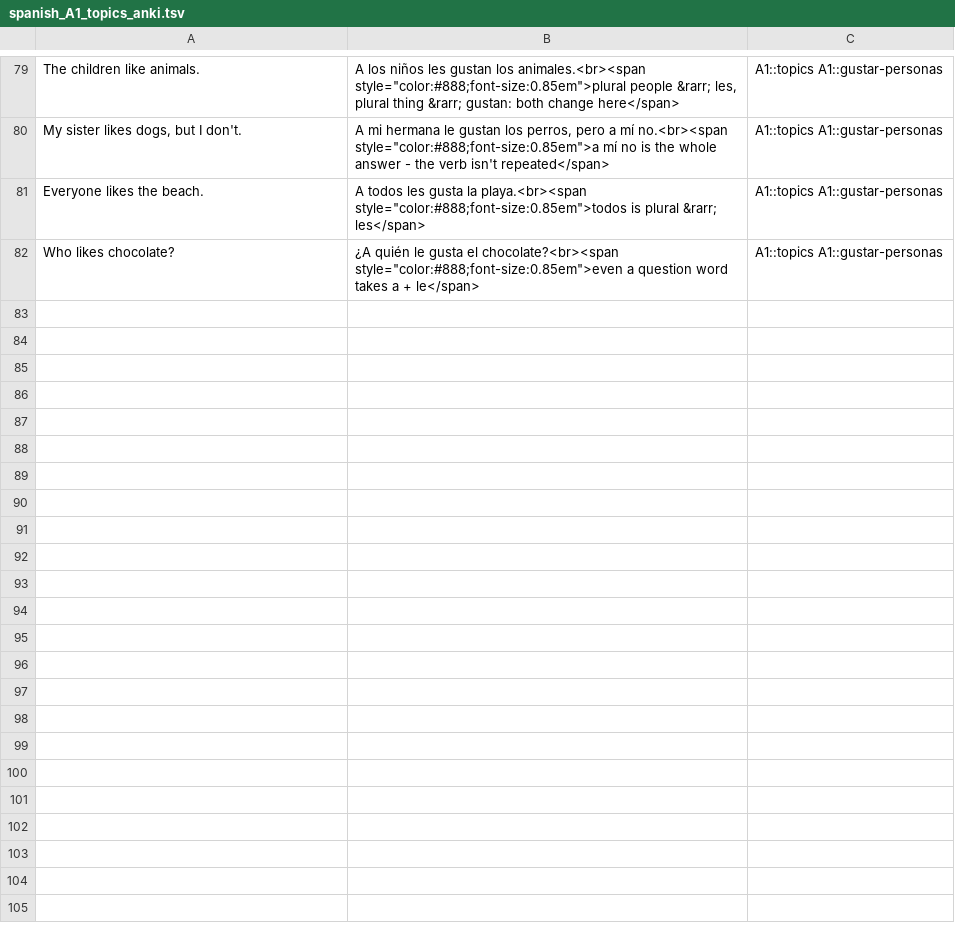
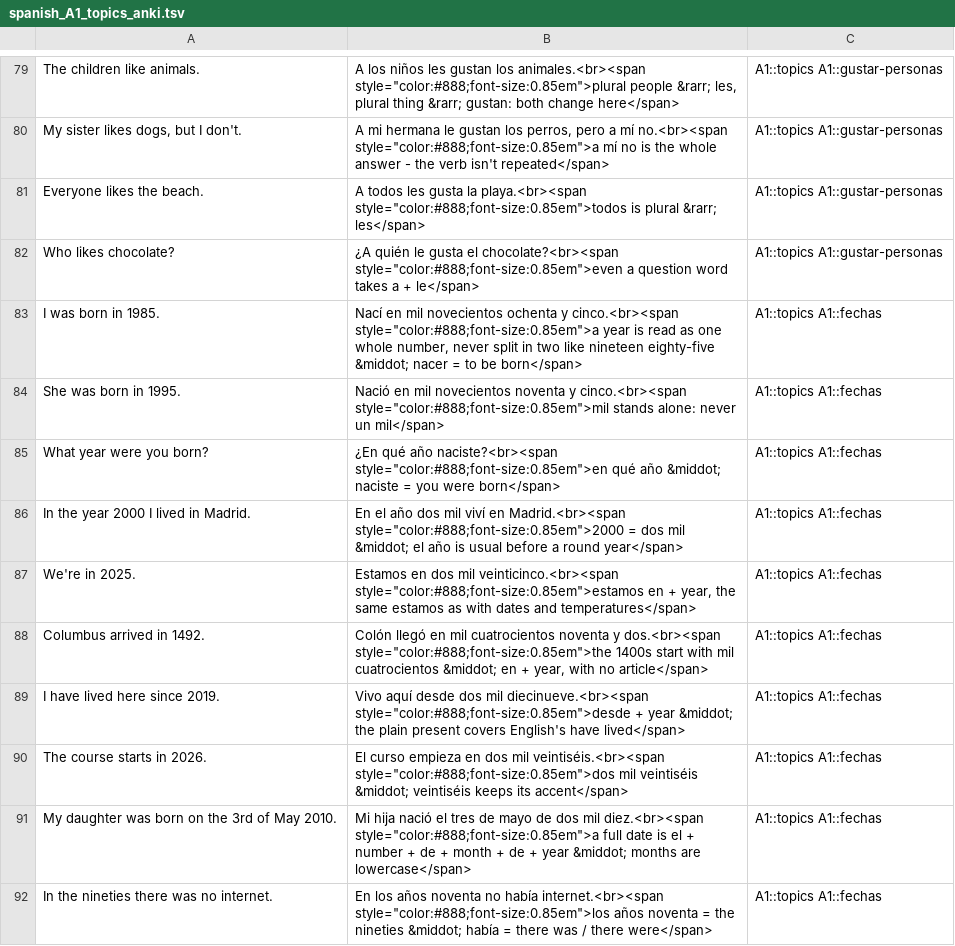
Before and after one commit to phedkvist/spanish-anki, a TSV file: spanish_A1_topics_anki.tsv, drawn as a sheet; only a part is shown, gaps mark what is left out; the diff names each change by its address in the sheet, - before the commit and + after, or states it on an @@ line.

```diff
--- a/spanish_A1_topics_anki.tsv
+++ b/spanish_A1_topics_anki.tsv
+row 83: I was born in 1985. | Nací en mil novecientos ochenta y cinco.<br><span style="color:#888;font-size:0.85em">a year is read as one whole number, never split in two like nineteen eighty-five &middot; nacer = to be born</span> | A1::topics A1::fechas
+row 84: She was born in 1995. | Nació en mil novecientos noventa y cinco.<br><span style="color:#888;font-size:0.85em">mil stands alone: never un mil</span> | A1::topics A1::fechas
+row 85: What year were you born? | ¿En qué año naciste?<br><span style="color:#888;font-size:0.85em">en qué año &middot; naciste = you were born</span> | A1::topics A1::fechas
+row 86: In the year 2000 I lived in Madrid. | En el año dos mil viví en Madrid.<br><span style="color:#888;font-size:0.85em">2000 = dos mil &middot; el año is usual before a round year</span> | A1::topics A1::fechas
+row 87: We're in 2025. | Estamos en dos mil veinticinco.<br><span style="color:#888;font-size:0.85em">estamos en + year, the same estamos as with dates and temperatures</span> | A1::topics A1::fechas
+row 88: Columbus arrived in 1492. | Colón llegó en mil cuatrocientos noventa y dos.<br><span style="color:#888;font-size:0.85em">the 1400s start with mil cuatrocientos &middot; en + year, with no article</span> | A1::topics A1::fechas
+row 89: I have lived here since 2019. | Vivo aquí desde dos mil diecinueve.<br><span style="color:#888;font-size:0.85em">desde + year &middot; the plain present covers English's have lived</span> | A1::topics A1::fechas
+row 90: The course starts in 2026. | El curso empieza en dos mil veintiséis.<br><span style="color:#888;font-size:0.85em">dos mil veintiséis &middot; veintiséis keeps its accent</span> | A1::topics A1::fechas
+row 91: My daughter was born on the 3rd of May 2010. | Mi hija nació el tres de mayo de dos mil diez.<br><span style="color:#888;font-size:0.85em">a full date is el + number + de + month + de + year &middot; months are lowercase</span> | A1::topics A1::fechas
+row 92: In the nineties there was no internet. | En los años noventa no había internet.<br><span style="color:#888;font-size:0.85em">los años noventa = the nineties &middot; había = there was / there were</span> | A1::topics A1::fechas
```
Also changed, not shown: 2 other files.
